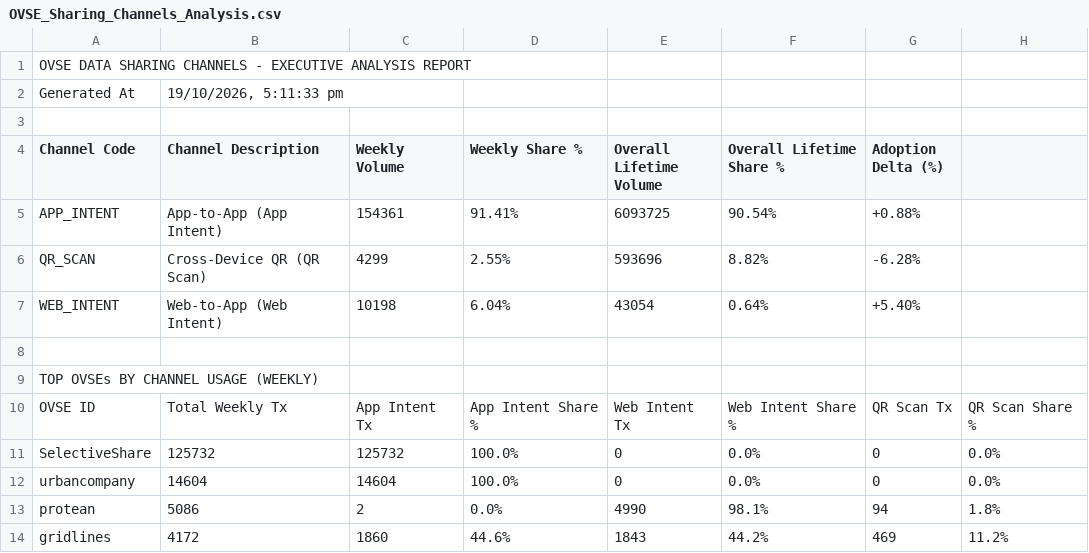
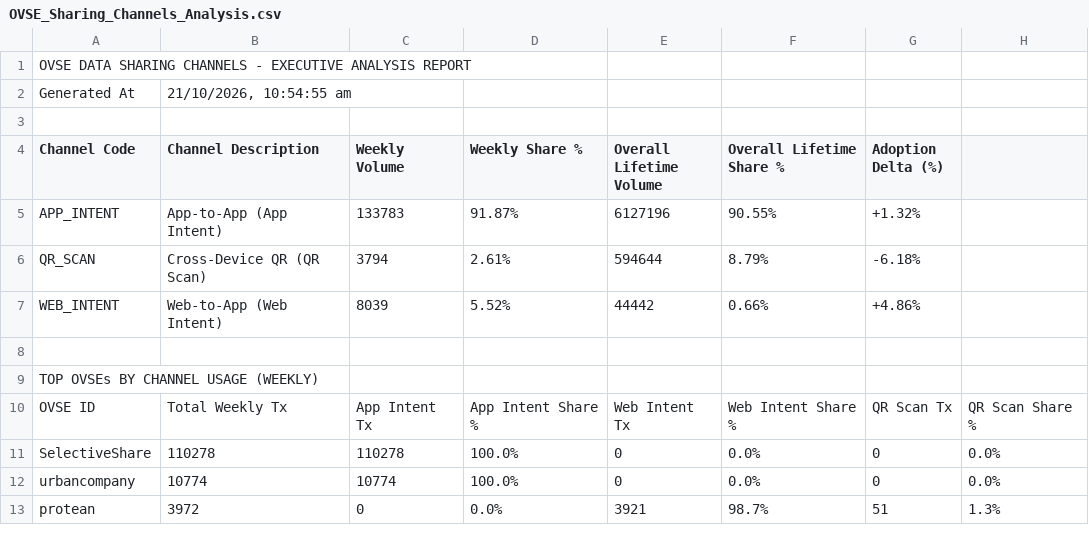
Before and after one commit to abee-narayan/OVSE-Dashboard, a CSV file: OVSE_Sharing_Channels_Analysis.csv, drawn as a sheet; only a part is shown; the diff covers the shown part only.

```diff
--- a/OVSE_Sharing_Channels_Analysis.csv
+++ b/OVSE_Sharing_Channels_Analysis.csv
@@ -1,8 +1,8 @@
 OVSE DATA SHARING CHANNELS - EXECUTIVE ANALYSIS REPORT
-Generated At,"19/10/2026, 5:11:33 pm"
+Generated At,"21/10/2026, 10:54:55 am"
 ,,,,,,
 Channel Code,Channel Description,Weekly Volume,Weekly Share %,Overall Lifetime Volume,Overall Lifetime Share %,Adoption Delta (%)
-APP_INTENT,App-to-App (App Intent),154361,91.41%,6093725,90.54%,+0.88%
-QR_SCAN,Cross-Device QR (QR Scan),4299,2.55%,593696,8.82%,-6.28%
-WEB_INTENT,Web-to-App (Web Intent),10198,6.04%,43054,0.64%,+5.40%
+APP_INTENT,App-to-App (App Intent),133783,91.87%,6127196,90.55%,+1.32%
+QR_SCAN,Cross-Device QR (QR Scan),3794,2.61%,594644,8.79%,-6.18%
+WEB_INTENT,Web-to-App (Web Intent),8039,5.52%,44442,0.66%,+4.86%
 ,,,,,,
@@ -10,5 +10,4 @@ TOP OVSEs BY CHANNEL USAGE (WEEKLY)
 OVSE ID,Total Weekly Tx,App Intent Tx,App Intent Share %,Web Intent Tx,Web Intent Share %,QR Scan Tx,QR Scan Share %
-SelectiveShare,125732,125732,100.0%,0,0.0%,0,0.0%
-urbancompany,14604,14604,100.0%,0,0.0%,0,0.0%
-protean,5086,2,0.0%,4990,98.1%,94,1.8%
-gridlines,4172,1860,44.6%,1843,44.2%,469,11.2%
+SelectiveShare,110278,110278,100.0%,0,0.0%,0,0.0%
+urbancompany,10774,10774,100.0%,0,0.0%,0,0.0%
+protean,3972,0,0.0%,3921,98.7%,51,1.3%
```
Also changed, not shown: 2 added rows, 1 removed row and 54 edited cells elsewhere in this file, OVSE_Error_Code_Analysis.csv, OVSE_Executive_Summary_Report.csv, 6 other files.
